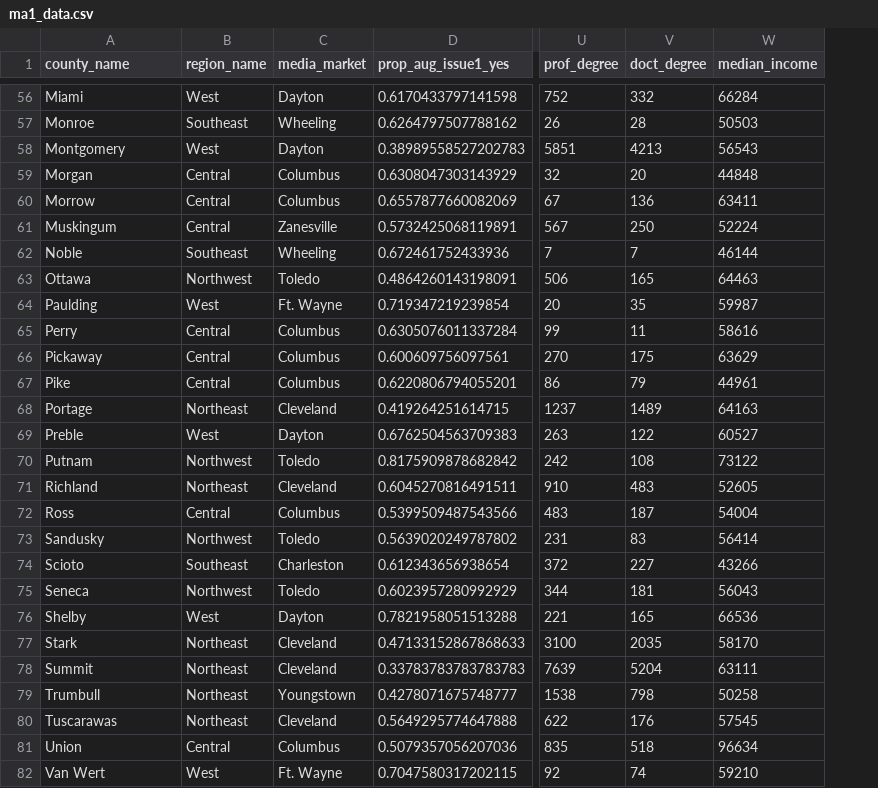
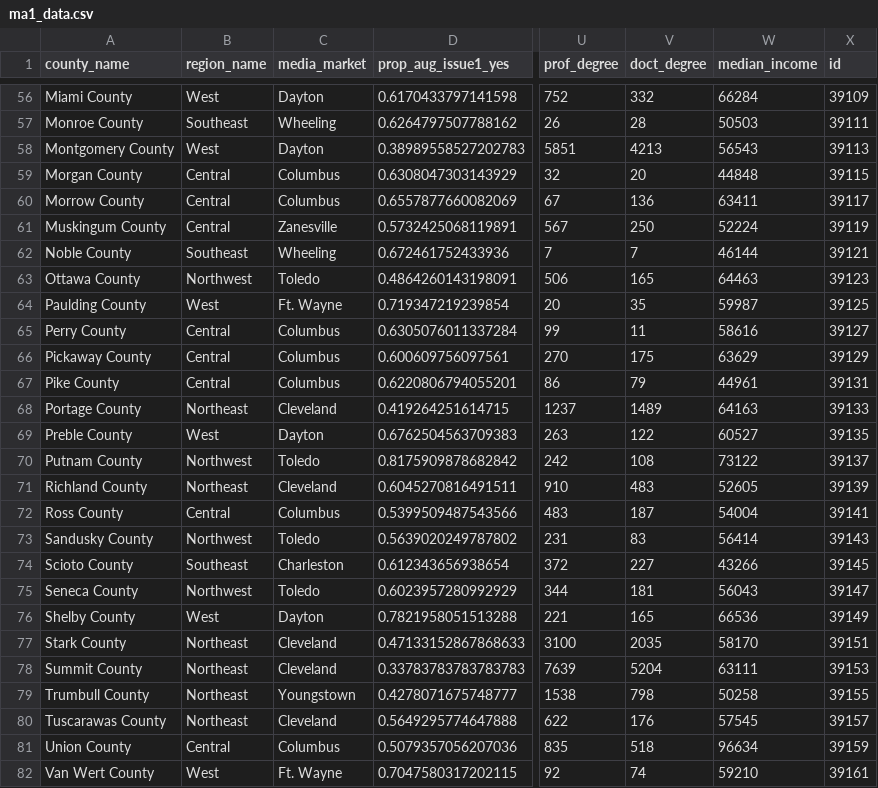
Before and after one commit to milesdwilliams15/Teaching, a CSV file: DPR 101/Data/ma1_data.csv, drawn as a sheet; only a part is shown, gaps mark what is left out; the diff covers the shown part only; the diff names each change by its address in the sheet, - before the commit and + after, or states it on an @@ line.

```diff
--- a/DPR 101/Data/ma1_data.csv
+++ b/DPR 101/Data/ma1_data.csv
+column X (id), rows 56-82: 39109 | 39111 | 39113 | 39115 | 39117 | 39119 | 39121 | 39123 | 39125 | 39127 | 39129 | 39131 | 39133 | 39135 | 39137 | 39139 | 39141 | 39143 | 39145 | 39147 | 39149 | 39151 | 39153 | 39155 | 39157 | 39159 | 39161
-A56 (county_name): Miami
+A56 (county_name): Miami County
-A57 (county_name): Monroe
+A57 (county_name): Monroe County
-A58 (county_name): Montgomery
+A58 (county_name): Montgomery County
-A59 (county_name): Morgan
+A59 (county_name): Morgan County
-A60 (county_name): Morrow
+A60 (county_name): Morrow County
-A61 (county_name): Muskingum
+A61 (county_name): Muskingum County
-A62 (county_name): Noble
+A62 (county_name): Noble County
-A63 (county_name): Ottawa
+A63 (county_name): Ottawa County
-A64 (county_name): Paulding
+A64 (county_name): Paulding County
-A65 (county_name): Perry
+A65 (county_name): Perry County
-A66 (county_name): Pickaway
+A66 (county_name): Pickaway County
-A67 (county_name): Pike
+A67 (county_name): Pike County
-A68 (county_name): Portage
+A68 (county_name): Portage County
-A69 (county_name): Preble
+A69 (county_name): Preble County
-A70 (county_name): Putnam
+A70 (county_name): Putnam County
-A71 (county_name): Richland
+A71 (county_name): Richland County
-A72 (county_name): Ross
+A72 (county_name): Ross County
-A73 (county_name): Sandusky
+A73 (county_name): Sandusky County
-A74 (county_name): Scioto
+A74 (county_name): Scioto County
-A75 (county_name): Seneca
+A75 (county_name): Seneca County
-A76 (county_name): Shelby
+A76 (county_name): Shelby County
-A77 (county_name): Stark
+A77 (county_name): Stark County
-A78 (county_name): Summit
+A78 (county_name): Summit County
-A79 (county_name): Trumbull
+A79 (county_name): Trumbull County
-A80 (county_name): Tuscarawas
+A80 (county_name): Tuscarawas County
-A81 (county_name): Union
+A81 (county_name): Union County
-A82 (county_name): Van Wert
+A82 (county_name): Van Wert County
```
Also changed, not shown: 63 edited cells elsewhere in this file, 1 other file.
